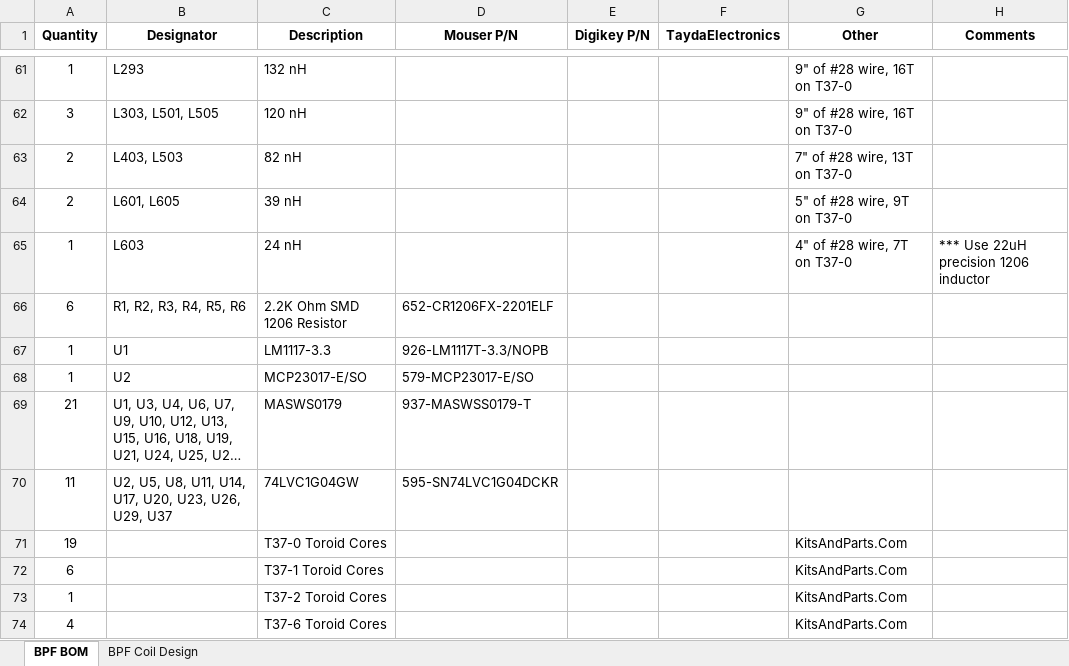
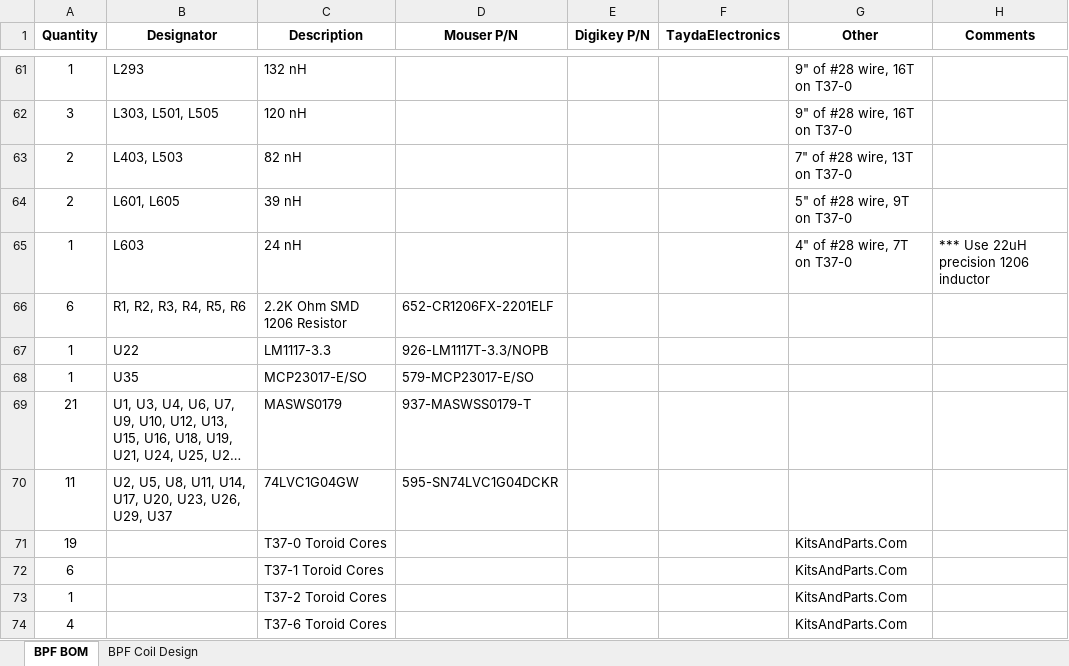
Before and after one commit to DRWJSCHMIDT/T41, an Excel workbook: T41_V012_Files_01-15-24/T41_V012_BOMs/T41_BPF_Board_BOM_V12.6_03-09-24.xlsx, sheet BPF BOM, drawn as a sheet; only a part is shown, gaps mark what is left out; long unchanged cells end in …; values as stored, in another font and other column widths than the file's, no borders; the diff names each change by its address in the sheet, - before the commit and + after, or states it on an @@ line.

```diff
--- a/T41_V012_Files_01-15-24/T41_V012_BOMs/T41_BPF_Board_BOM_V12.6_03-09-24.xlsx (sheet BPF BOM)
+++ b/T41_V012_Files_01-15-24/T41_V012_BOMs/T41_BPF_Board_BOM_V12.6_03-09-24.xlsx (sheet BPF BOM)
-B67 (Designator): U1
+B67 (Designator): U22
-B68 (Designator): U2
+B68 (Designator): U35
```
Also changed, not shown: 12 other files.
